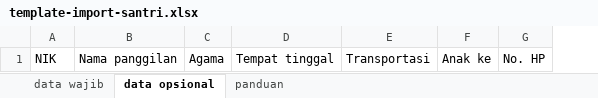
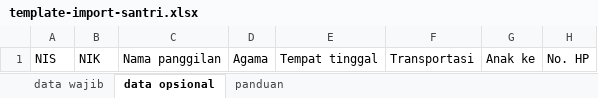
Before and after one commit to awalhadi006/buku-induk, an Excel workbook: static/template-import-santri.xlsx, sheet data opsional, drawn as a sheet; only a part is shown; values as stored, in another font and other column widths than the file's, no borders; the diff names each change by its address in the sheet, - before the commit and + after, or states it on an @@ line.

Commit message:
feat: kolom NIS di sheet data opsional sebagai kunci verifikasi baris antar-sheet

```diff
--- a/static/template-import-santri.xlsx (sheet data opsional)
+++ b/static/template-import-santri.xlsx (sheet data opsional)
+column A, row 1: NIS
```
Also changed, not shown: sheet panduan, 3 other files.
